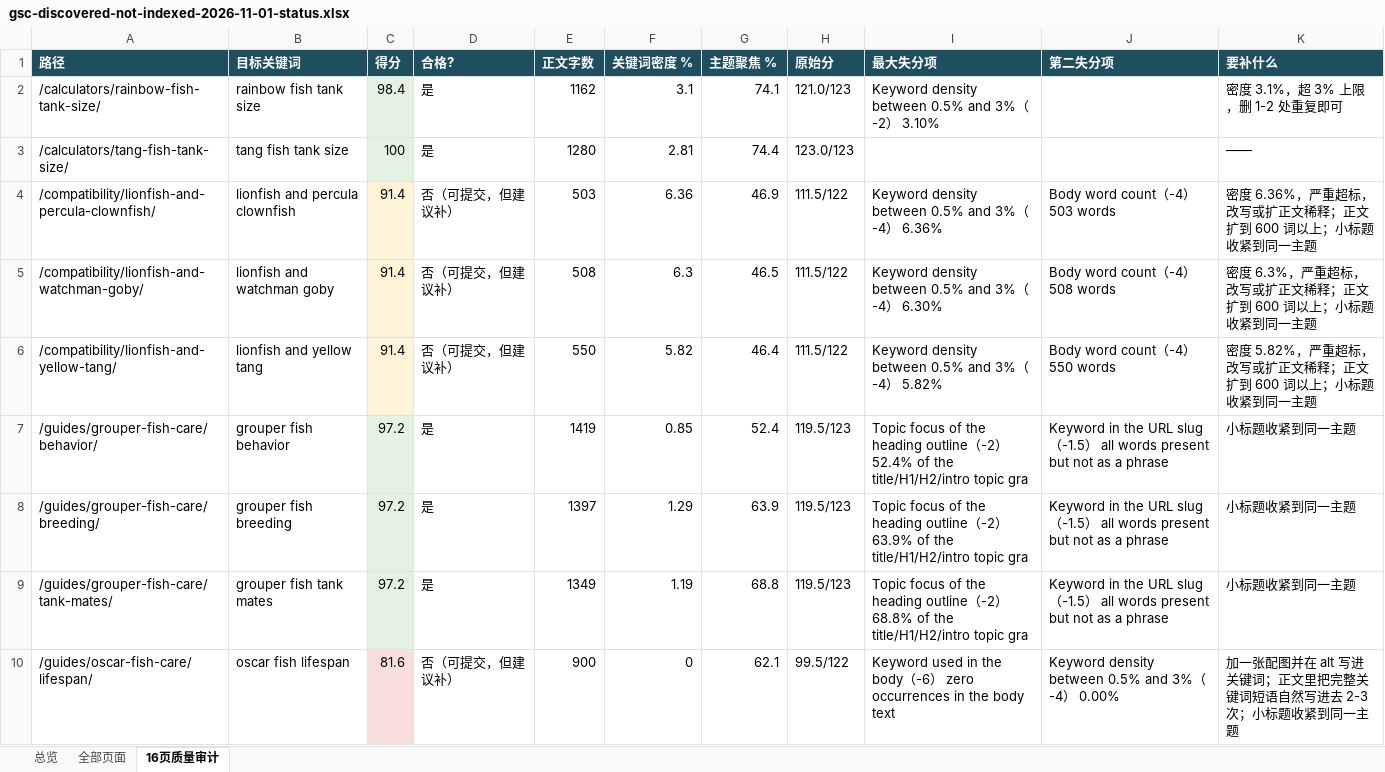
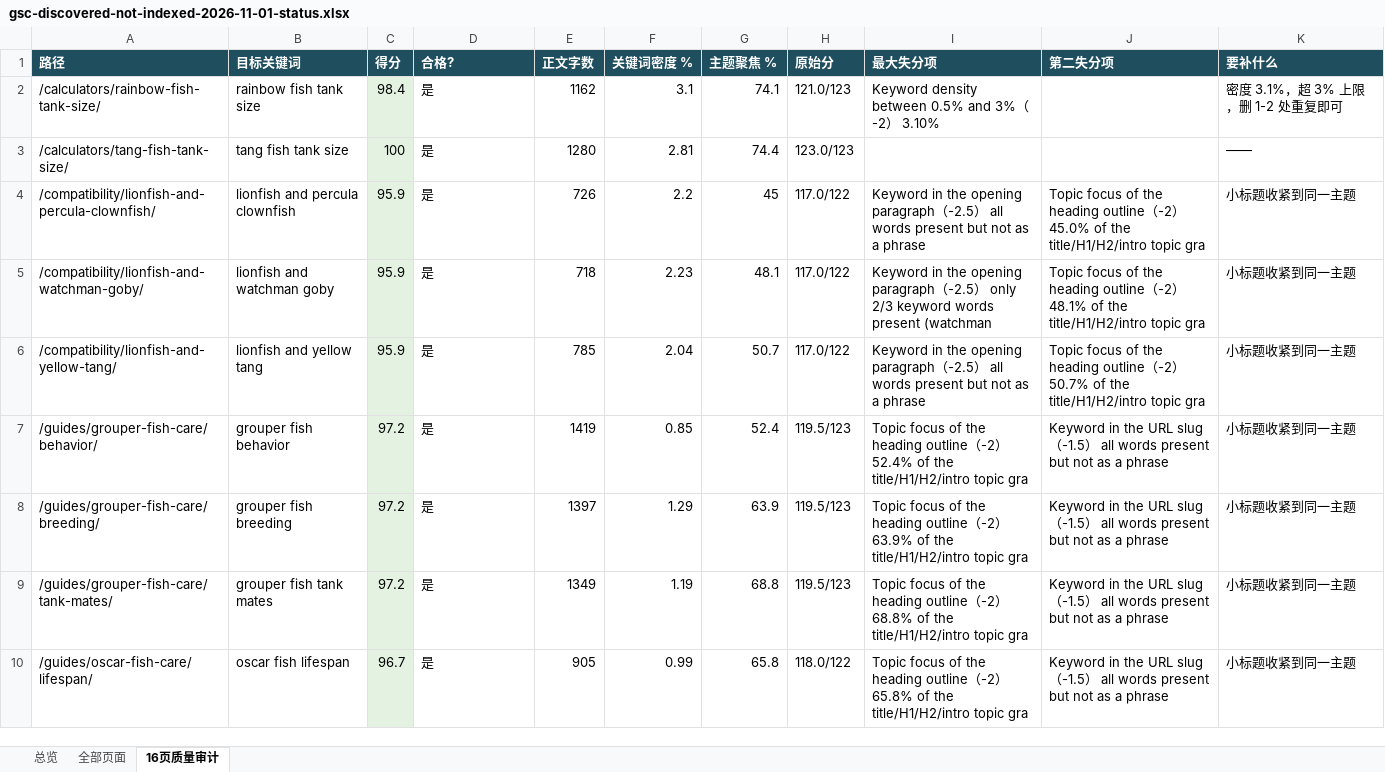
Before and after one commit to wxixuan118-ship-it/fishcareai-website, an Excel workbook: reports/gsc-discovered-not-indexed-2026-11-01-status.xlsx, sheet 16页质量审计, drawn as a sheet; only a part is shown; values as stored, in another font and other column widths than the file's, no borders; the diff covers the shown part only; the diff names each change by its address in the sheet, - before the commit and + after, or states it on an @@ line.

```diff
--- a/reports/gsc-discovered-not-indexed-2026-11-01-status.xlsx (sheet 16页质量审计)
+++ b/reports/gsc-discovered-not-indexed-2026-11-01-status.xlsx (sheet 16页质量审计)
-C4:C6 (得分): 91.4
+C4:C6 (得分): 95.9
-C4:C6 fill: #FDF3D7
+C4:C6 fill: #E3F2E1
-D4:D6 (合格?): 否（可提交，但建议补）
+D4:D6 (合格?): 是
-E4 (正文字数): 503
+E4 (正文字数): 726
-F4 (关键词密度 %): 6.36
+F4 (关键词密度 %): 2.2
-G4 (主题聚焦 %): 46.9
+G4 (主题聚焦 %): 45
-H4:H6 (原始分): 111.5/122
+H4:H6 (原始分): 117.0/122
-I4 (最大失分项): Keyword density between 0.5% and 3%（-4） 6.36%
+I4 (最大失分项): Keyword in the opening paragraph（-2.5） all words present but not as a phrase
-J4 (第二失分项): Body word count（-4） 503 words
+J4 (第二失分项): Topic focus of the heading outline（-2） 45.0% of the title/H1/H2/intro topic gra
-K4 (要补什么): 密度 6.36%，严重超标，改写或扩正文稀释；正文扩到 600 词以上；小标题收紧到同一主题
+K4 (要补什么): 小标题收紧到同一主题
-E5 (正文字数): 508
+E5 (正文字数): 718
-F5 (关键词密度 %): 6.3
+F5 (关键词密度 %): 2.23
-G5 (主题聚焦 %): 46.5
+G5 (主题聚焦 %): 48.1
-I5 (最大失分项): Keyword density between 0.5% and 3%（-4） 6.30%
+I5 (最大失分项): Keyword in the opening paragraph（-2.5） only 2/3 keyword words present (watchman
-J5 (第二失分项): Body word count（-4） 508 words
+J5 (第二失分项): Topic focus of the heading outline（-2） 48.1% of the title/H1/H2/intro topic gra
-K5 (要补什么): 密度 6.3%，严重超标，改写或扩正文稀释；正文扩到 600 词以上；小标题收紧到同一主题
+K5 (要补什么): 小标题收紧到同一主题
-E6 (正文字数): 550
+E6 (正文字数): 785
-F6 (关键词密度 %): 5.82
+F6 (关键词密度 %): 2.04
-G6 (主题聚焦 %): 46.4
+G6 (主题聚焦 %): 50.7
-I6 (最大失分项): Keyword density between 0.5% and 3%（-4） 5.82%
+I6 (最大失分项): Keyword in the opening paragraph（-2.5） all words present but not as a phrase
-J6 (第二失分项): Body word count（-4） 550 words
+J6 (第二失分项): Topic focus of the heading outline（-2） 50.7% of the title/H1/H2/intro topic gra
-K6 (要补什么): 密度 5.82%，严重超标，改写或扩正文稀释；正文扩到 600 词以上；小标题收紧到同一主题
+K6 (要补什么): 小标题收紧到同一主题
-C10 (得分): 81.6
+C10 (得分): 96.7
-D10 (合格?): 否（可提交，但建议补）
+D10 (合格?): 是
-E10 (正文字数): 900
+E10 (正文字数): 905
-F10 (关键词密度 %): 0
+F10 (关键词密度 %): 0.99
-G10 (主题聚焦 %): 62.1
+G10 (主题聚焦 %): 65.8
-H10 (原始分): 99.5/122
+H10 (原始分): 118.0/122
-I10 (最大失分项): Keyword used in the body（-6） zero occurrences in the body text
+I10 (最大失分项): Topic focus of the heading outline（-2） 65.8% of the title/H1/H2/intro topic gra
-J10 (第二失分项): Keyword density between 0.5% and 3%（-4） 0.00%
+J10 (第二失分项): Keyword in the URL slug（-1.5） all words present but not as a phrase
-K10 (要补什么): 加一张配图并在 alt 写进关键词；正文里把完整关键词短语自然写进去 2-3 次；小标题收紧到同一主题
+K10 (要补什么): 小标题收紧到同一主题
```
Also changed, not shown: 44 edited cells and cell formats elsewhere in this sheet, sheet 全部页面, sheet 总览.
